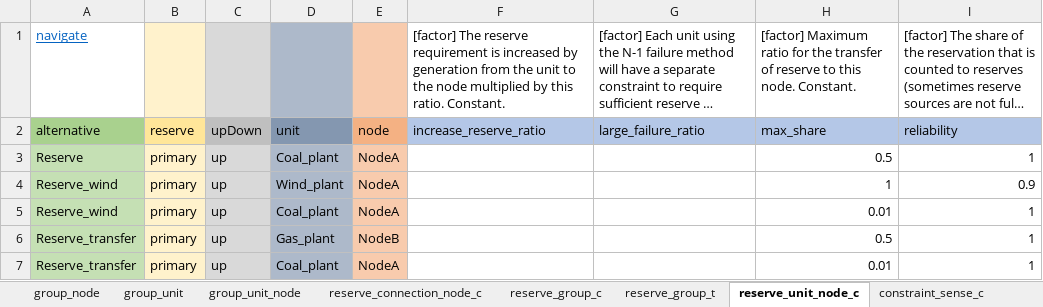
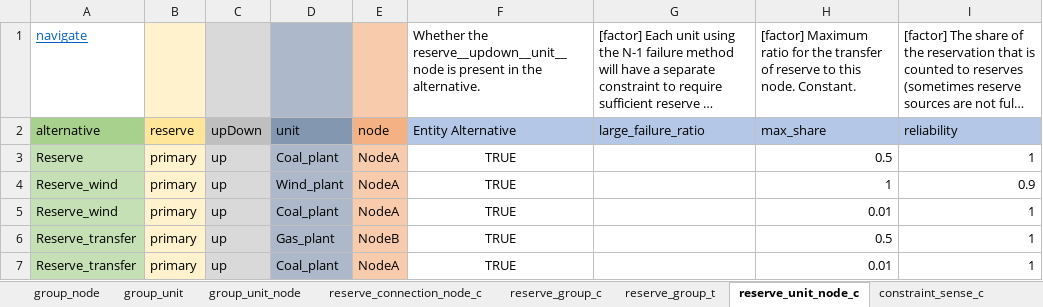
Before and after one commit to irena-flextool/flextool, an Excel workbook: templates/example_input_template.xlsx, sheet reserve_unit_node_c, drawn as a sheet; long unchanged cells end in …; values as stored, in another font and other column widths than the file's, no borders; the diff names each change by its address in the sheet, - before the commit and + after, or states it on an @@ line.

Commit message:
added entity_alternative to reserves in excel

```diff
--- a/templates/example_input_template.xlsx (sheet reserve_unit_node_c)
+++ b/templates/example_input_template.xlsx (sheet reserve_unit_node_c)
-F1: [factor] The reserve requirement is increased by generation from the unit to the node multiplied by this ratio. Constant.
+F1: Whether the reserve__updown__unit__node is present in the alternative.
-F2: increase_reserve_ratio
+F2: Entity Alternative
-F3:F7: (empty)
+F3:F7: TRUE
```
Also changed, not shown: sheet reserve_connection_node_c, charts or pictures, 1 other file.
